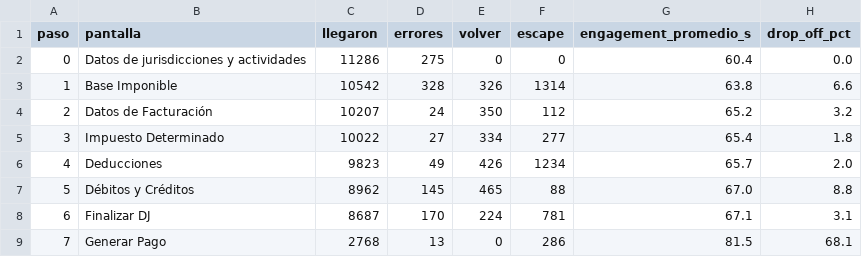
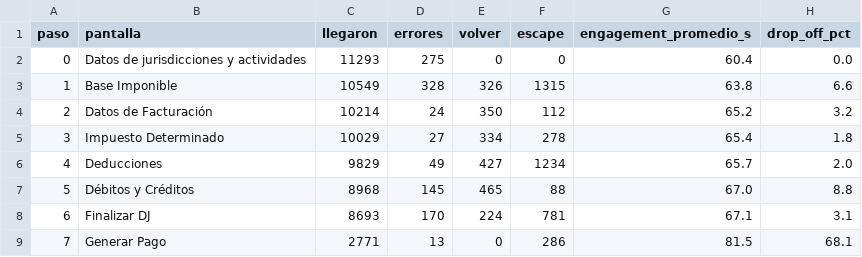
Before and after one commit to framirez-comarb/ps-flujo-comarb, a CSV file: ps_flujo_funnel.csv, drawn as a sheet.

```diff
--- a/ps_flujo_funnel.csv
+++ b/ps_flujo_funnel.csv
@@ -1,9 +1,9 @@
 paso,pantalla,llegaron,errores,volver,escape,engagement_promedio_s,drop_off_pct
-0,Datos de jurisdicciones y actividades,11286,275,0,0,60.4,0.0
-1,Base Imponible,10542,328,326,1314,63.8,6.6
-2,Datos de Facturación,10207,24,350,112,65.2,3.2
-3,Impuesto Determinado,10022,27,334,277,65.4,1.8
-4,Deducciones,9823,49,426,1234,65.7,2.0
-5,Débitos y Créditos,8962,145,465,88,67.0,8.8
-6,Finalizar DJ,8687,170,224,781,67.1,3.1
-7,Generar Pago,2768,13,0,286,81.5,68.1
+0,Datos de jurisdicciones y actividades,11293,275,0,0,60.4,0.0
+1,Base Imponible,10549,328,326,1315,63.8,6.6
+2,Datos de Facturación,10214,24,350,112,65.2,3.2
+3,Impuesto Determinado,10029,27,334,278,65.4,1.8
+4,Deducciones,9829,49,427,1234,65.7,2.0
+5,Débitos y Créditos,8968,145,465,88,67.0,8.8
+6,Finalizar DJ,8693,170,224,781,67.1,3.1
+7,Generar Pago,2771,13,0,286,81.5,68.1
```
Also changed, not shown: 4 other files.
